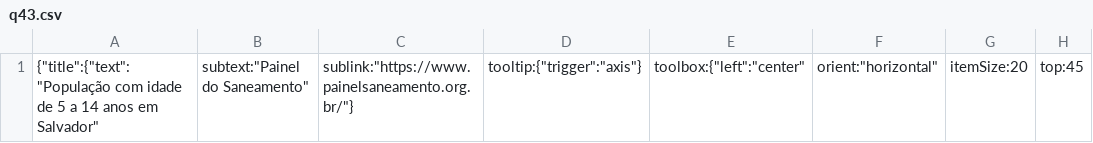
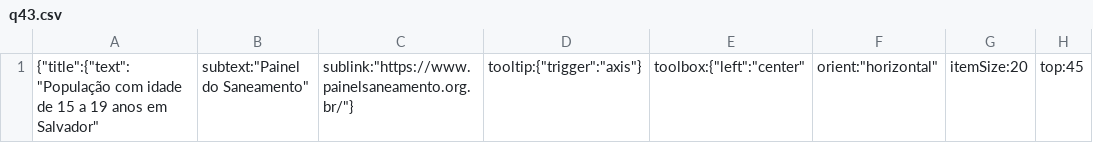
Before and after one commit to cienciadedadosnaep/rs_dados_populacao_sexo_faixa_etaria, a CSV file: data/q43.csv, drawn as a sheet; only a part is shown; the diff names each change by its address in the sheet, - before the commit and + after, or states it on an @@ line.

```diff
--- a/data/q43.csv
+++ b/data/q43.csv
-A1: …idade de 5 a 14 anos em…
+A1: …idade de 15 a 19 anos em…
```
Also changed, not shown: data/POVOAMENTO.csv, data/q44.csv, 4 other files.
